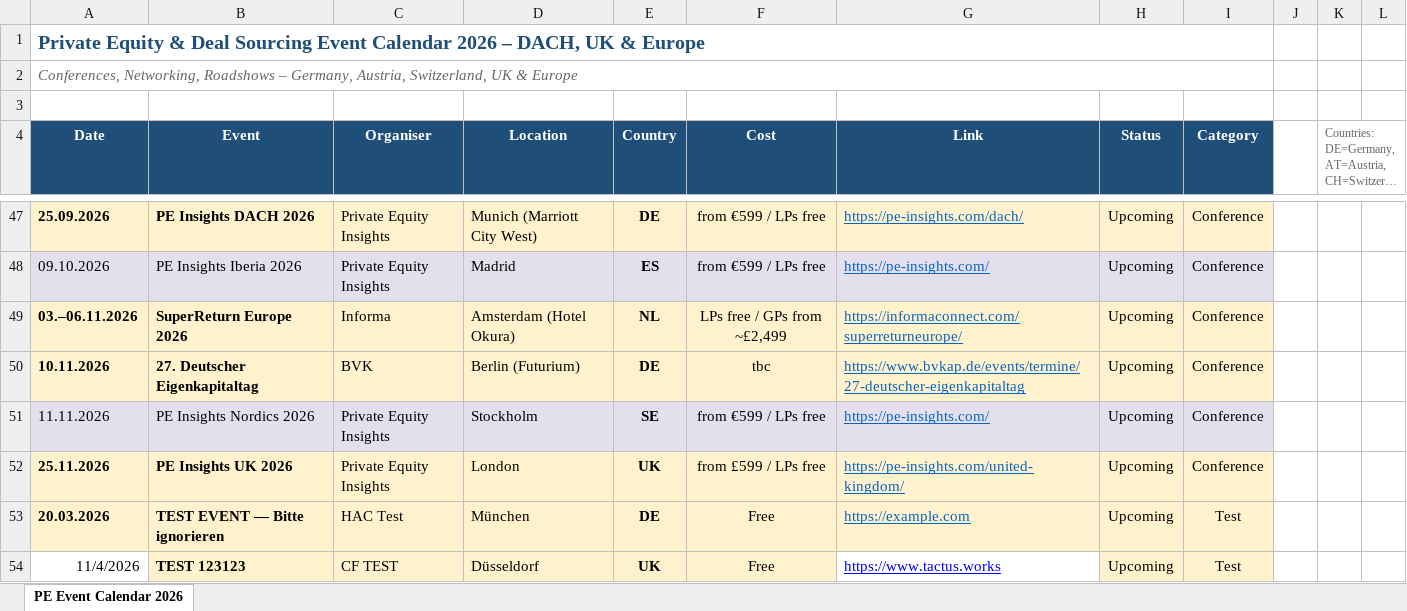
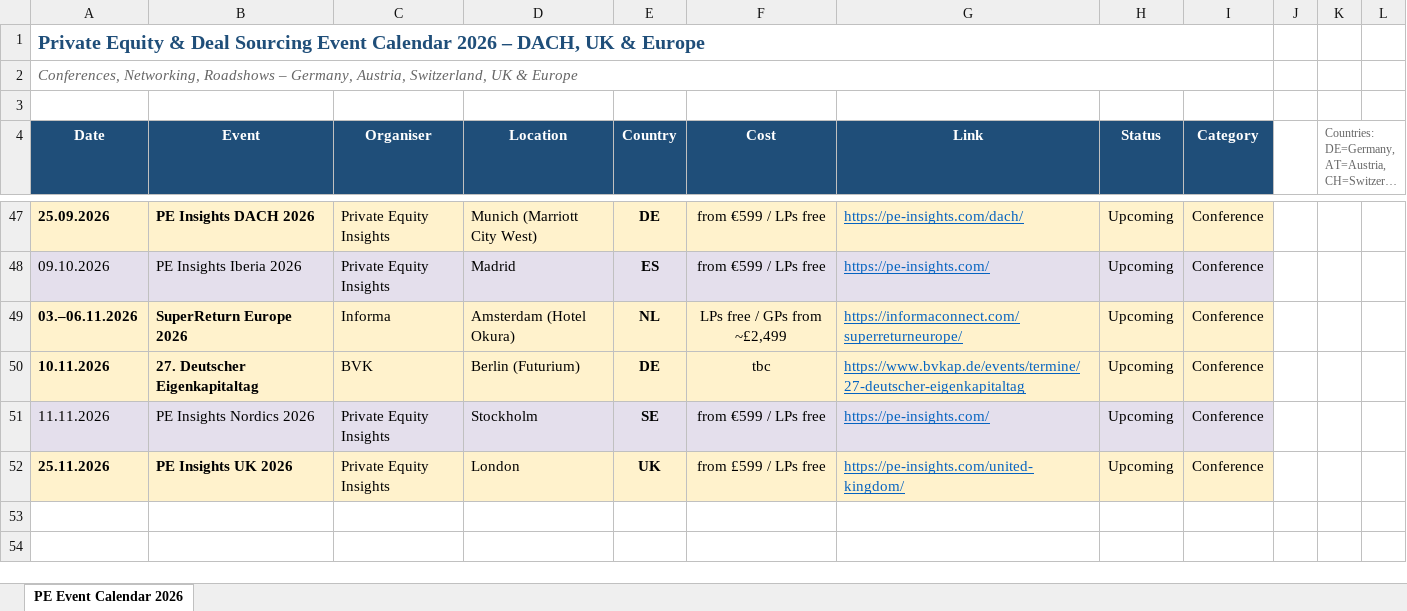
Before and after one commit to Haselhorst-Associates/hac-event-calendars, an Excel workbook: data/pe_event_calendar_2026.xlsx, sheet PE Event Calendar 2026, drawn as a sheet; only a part is shown, gaps mark what is left out; long unchanged cells end in …; values as stored, in another font and other column widths than the file's, no borders; the diff names each change by its address in the sheet, - before the commit and + after, or states it on an @@ line.

Commit message:
Clean up: remove all test events from Excel

```diff
--- a/data/pe_event_calendar_2026.xlsx (sheet PE Event Calendar 2026)
+++ b/data/pe_event_calendar_2026.xlsx (sheet PE Event Calendar 2026)
-row 53: 20.03.2026 | TEST EVENT — Bitte ignorieren | HAC Test | München | DE | Free | https://example.com | Upcoming | Test
-row 54: 11/4/2026 | TEST 123123 | CF TEST | Düsseldorf | UK | Free | https://www.tactus.works | Upcoming | Test
```
